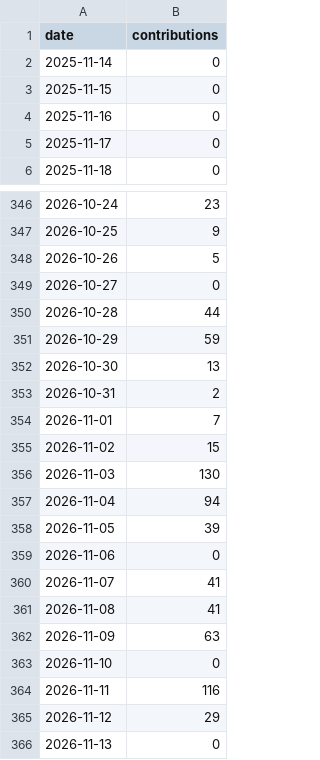
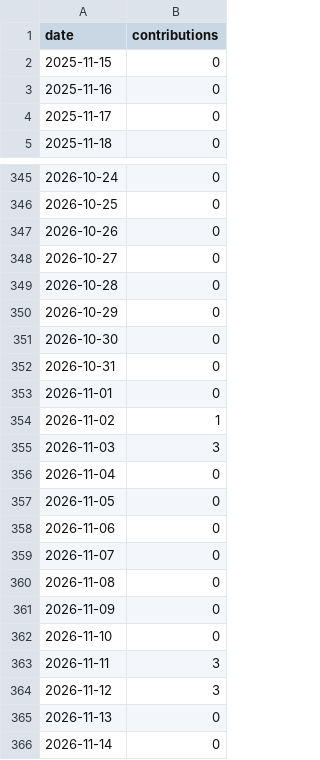
Before and after one commit to DoArtMonteiro/DoArtMonteiro, a CSV file: current/calendar/versions/sha256-2d0ae760b01d34a73b20af53c6be74f1cfcff57486c73fe9b0bfa58541f80b9e/calendar-normalized.csv (was current/github-calendar/versions/sha256-b35fe4ee9aeb4a041fe47cd5aeeb1152557bb88a18a9c38201da6dd35ecce6be/calendar-normalized.csv), drawn as a sheet; only a part is shown, gaps mark what is left out; the diff covers the shown part only.

```diff
--- a/current/github-calendar/versions/sha256-b35fe4ee9aeb4a041fe47cd5aeeb1152557bb88a18a9c38201da6dd35ecce6be/calendar-normalized.csv
+++ b/current/calendar/versions/sha256-2d0ae760b01d34a73b20af53c6be74f1cfcff57486c73fe9b0bfa58541f80b9e/calendar-normalized.csv
@@ -1,3 +1,2 @@
 date,contributions
-2025-11-14,0
 2025-11-15,0
@@ -346,21 +345,22 @@ date,contributions
-2026-10-24,23
-2026-10-25,9
-2026-10-26,5
+2026-10-24,0
+2026-10-25,0
+2026-10-26,0
 2026-10-27,0
-2026-10-28,44
-2026-10-29,59
-2026-10-30,13
-2026-10-31,2
-2026-11-01,7
-2026-11-02,15
-2026-11-03,130
-2026-11-04,94
-2026-11-05,39
+2026-10-28,0
+2026-10-29,0
+2026-10-30,0
+2026-10-31,0
+2026-11-01,0
+2026-11-02,1
+2026-11-03,3
+2026-11-04,0
+2026-11-05,0
 2026-11-06,0
-2026-11-07,41
-2026-11-08,41
-2026-11-09,63
+2026-11-07,0
+2026-11-08,0
+2026-11-09,0
 2026-11-10,0
-2026-11-11,116
-2026-11-12,29
+2026-11-11,3
+2026-11-12,3
 2026-11-13,0
+2026-11-14,0
```
Also changed, not shown: 37 edited cells elsewhere in this file, current/calendar/live/calendar-normalized.csv, current/github-calendar/live/calendar-normalized.csv, 32 other files.
